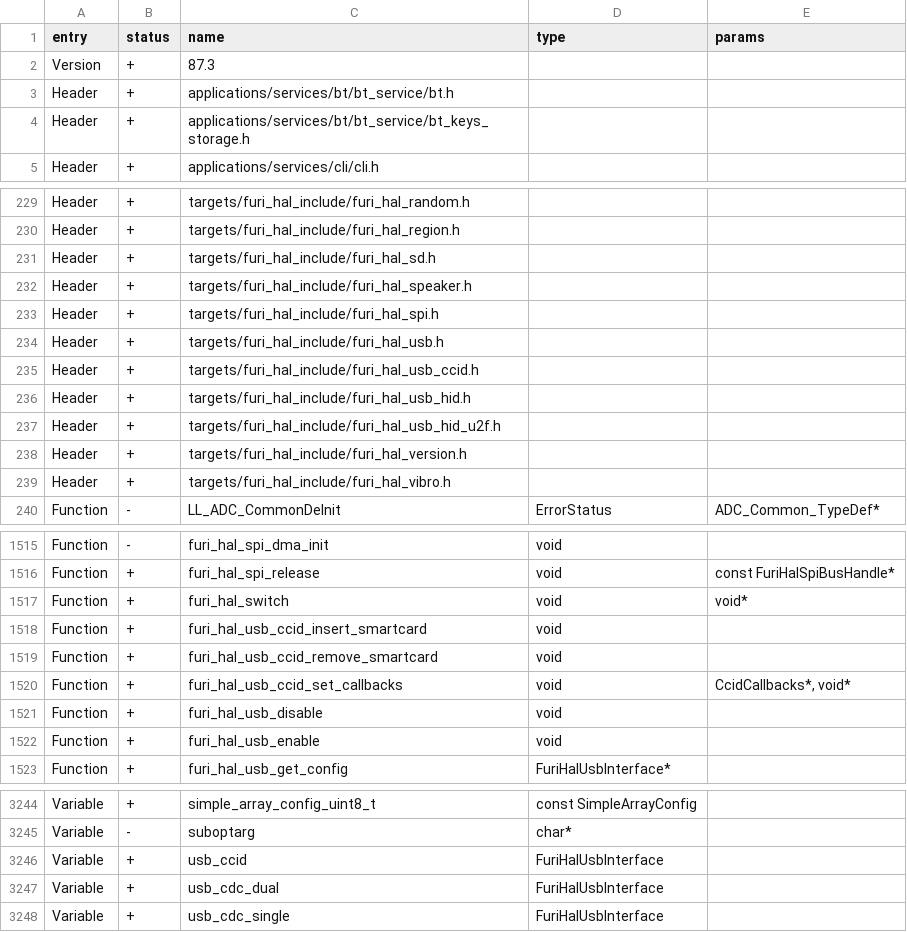
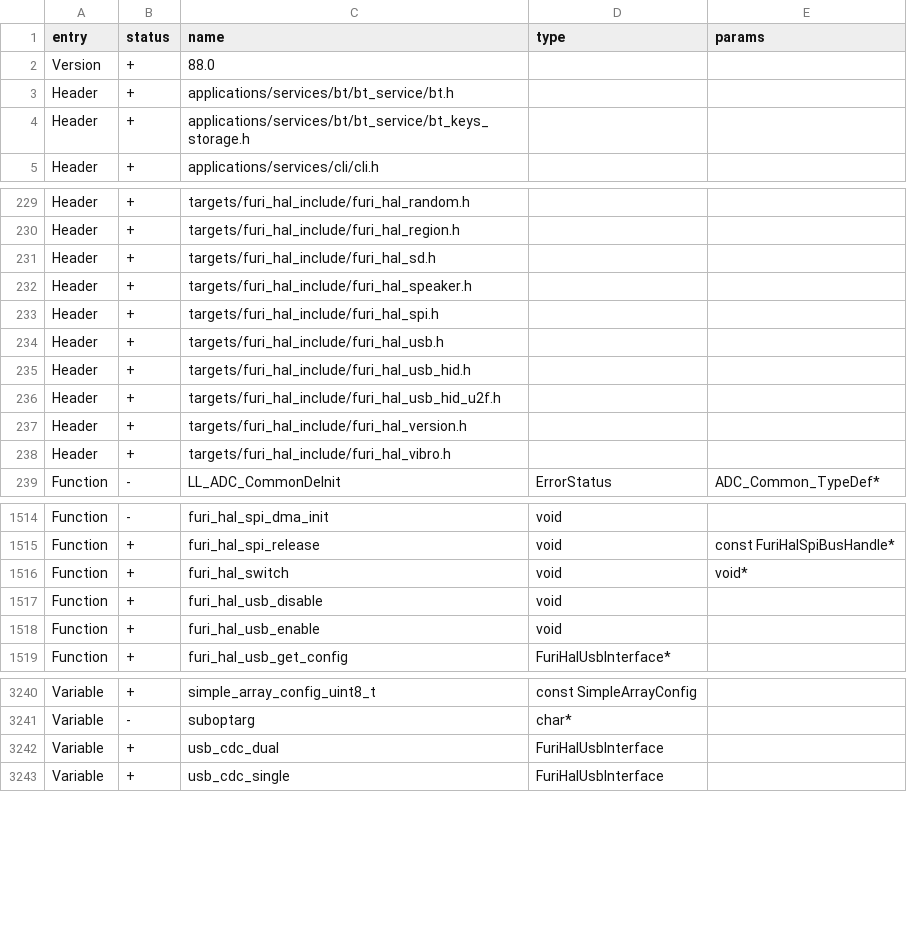
Before and after one commit to DarkFlippers/unleashed-firmware, a CSV file: targets/f18/api_symbols.csv, drawn as a sheet; only a part is shown, gaps mark what is left out.

Commit message:
CCID: move USB layer from firmware HAL into ccid_test app (#4407)
* CCID: move USB layer from firmware HAL into ccid_test app

The CCID USB device interface no longer needs to live in the firmware.
A FAP can define its own FuriHalUsbInterface and drive the libusb_stm32
device stack directly: the usbd_* helpers are inline static in
usbd_core.h and dispatch through the dev->driver vtable, and those
headers already ship in the app SDK, so no new symbols must be exported.

- Move furi_hal_usb_ccid.{c,h} into applications/debug/ccid_test as
  ccid_usb.{c,h} (interface renamed usb_ccid -> ccid_usb_interface,
  furi_hal_usb_ccid_* -> ccid_usb_*). String-descriptor indices are
  hardcoded since furi_hal_usb_i.h is not part of the SDK.
- Delete the firmware CCID module and its extern/include hooks.
- Drop the 4 CCID entries from f7 + f18 api_symbols.csv (keeping the
  libusb usb_ccid.h header), bump API 87.3 -> 88.0 (breaking).

Frees ~1.7 KB of base-firmware flash; CCID code now only costs space
in the FAP while the app runs. Verified on hardware: enumerates as a
CCID reader (076b:3a21, class 0x0b) and passes the app's APDU tests.

* apply fbt format

---------

Co-authored-by: Štefan Croitoru <66339601+turbospok@users.noreply.github.com>

```diff
--- a/targets/f18/api_symbols.csv
+++ b/targets/f18/api_symbols.csv
@@ -1,3 +1,3 @@
 entry,status,name,type,params
-Version,+,87.3,,
+Version,+,88.0,,
 Header,+,applications/services/bt/bt_service/bt.h,,
@@ -234,3 +234,2 @@ Header,+,targets/furi_hal_include/furi_hal_spi.h,,
 Header,+,targets/furi_hal_include/furi_hal_usb.h,,
-Header,+,targets/furi_hal_include/furi_hal_usb_ccid.h,,
 Header,+,targets/furi_hal_include/furi_hal_usb_hid.h,,
@@ -1517,5 +1516,2 @@ Function,+,furi_hal_spi_release,void,const FuriHalSpiBusHandle*
 Function,+,furi_hal_switch,void,void*
-Function,+,furi_hal_usb_ccid_insert_smartcard,void,
-Function,+,furi_hal_usb_ccid_remove_smartcard,void,
-Function,+,furi_hal_usb_ccid_set_callbacks,void,"CcidCallbacks*, void*"
 Function,+,furi_hal_usb_disable,void,
@@ -3245,3 +3241,2 @@ Variable,+,simple_array_config_uint8_t,const SimpleArrayConfig,
 Variable,-,suboptarg,char*,
-Variable,+,usb_ccid,FuriHalUsbInterface,
 Variable,+,usb_cdc_dual,FuriHalUsbInterface,
```
Also changed, not shown: targets/f7/api_symbols.csv, 6 other files.
